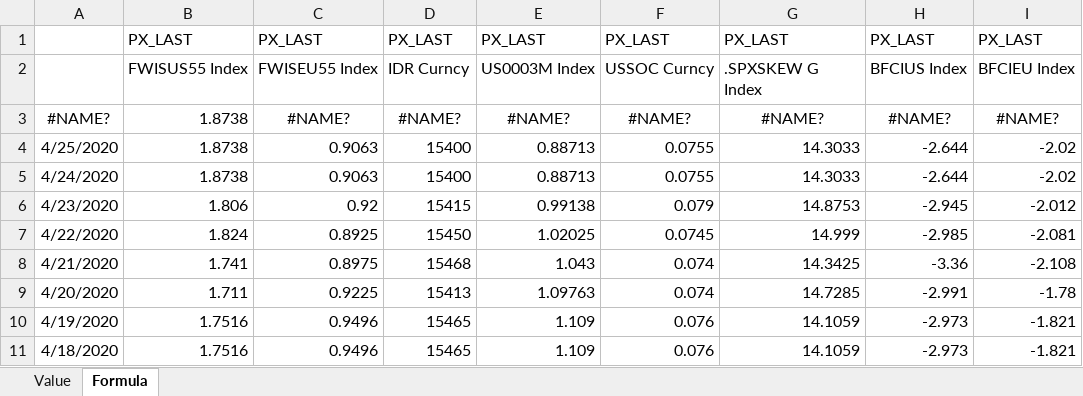
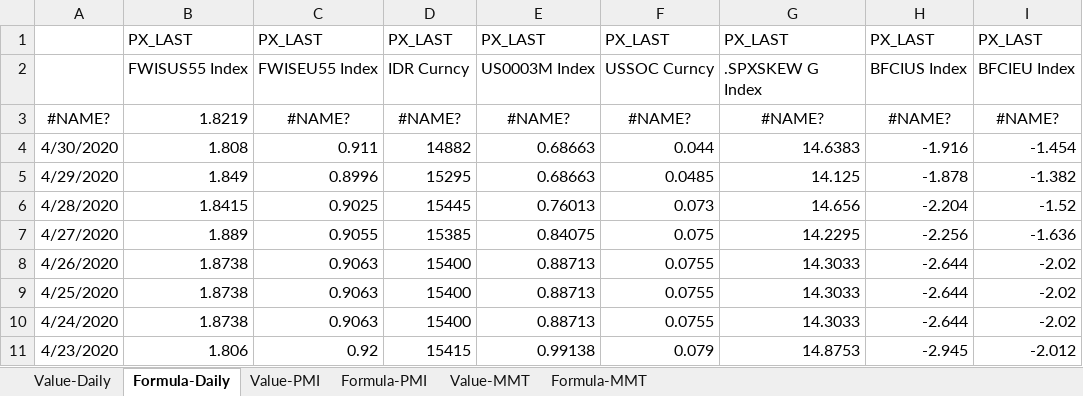
Before and after one commit to DT345/hello-world, an Excel workbook: BBG Data.xlsx, sheet Formula-Daily, drawn as a sheet; only a part is shown; the shorter side is filled out with more unchanged rows; values as stored, in another font and other column widths than the file's, no borders; the diff names each change by its address in the sheet, - before the commit and + after, or states it on an @@ line.

```diff
--- a/BBG Data.xlsx (sheet Formula-Daily)
+++ b/BBG Data.xlsx (sheet Formula-Daily)
-sheet tab: Value
+sheet tab: Value-Daily
-sheet tab: Formula
+sheet tab: Formula-Daily
+sheet tab: Value-PMI
+sheet tab: Formula-PMI
+sheet tab: Value-MMT
+sheet tab: Formula-MMT
-B3: 1.8738
+B3: 1.8219
+row 4: 4/30/2020 | 1.808 | 0.911 | 14882 | 0.68663 | 0.044 | 14.6383 | -1.916 | -1.454
+row 5: 4/29/2020 | 1.849 | 0.8996 | 15295 | 0.68663 | 0.0485 | 14.125 | -1.878 | -1.382
+row 6: 4/28/2020 | 1.8415 | 0.9025 | 15445 | 0.76013 | 0.073 | 14.656 | -2.204 | -1.52
+row 7: 4/27/2020 | 1.889 | 0.9055 | 15385 | 0.84075 | 0.075 | 14.2295 | -2.256 | -1.636
+row 8: 4/26/2020 | 1.8738 | 0.9063 | 15400 | 0.88713 | 0.0755 | 14.3033 | -2.644 | -2.02
```
Also changed, not shown: formulas that keep their value.
